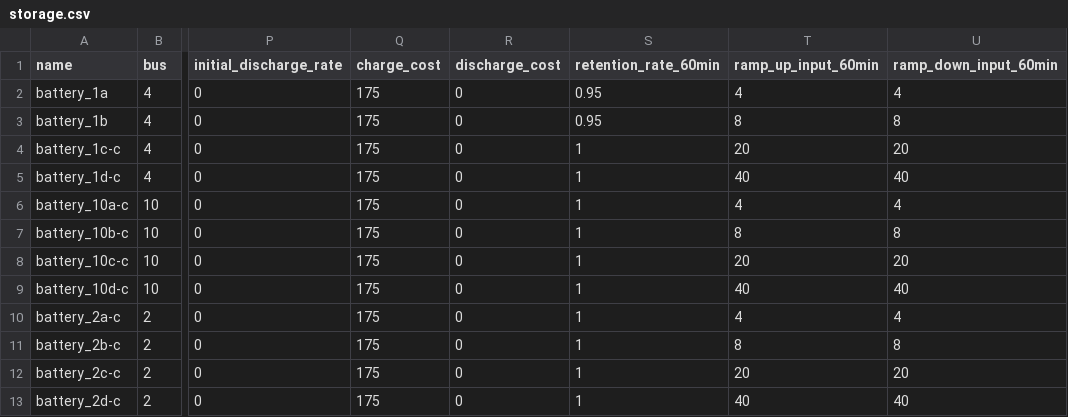
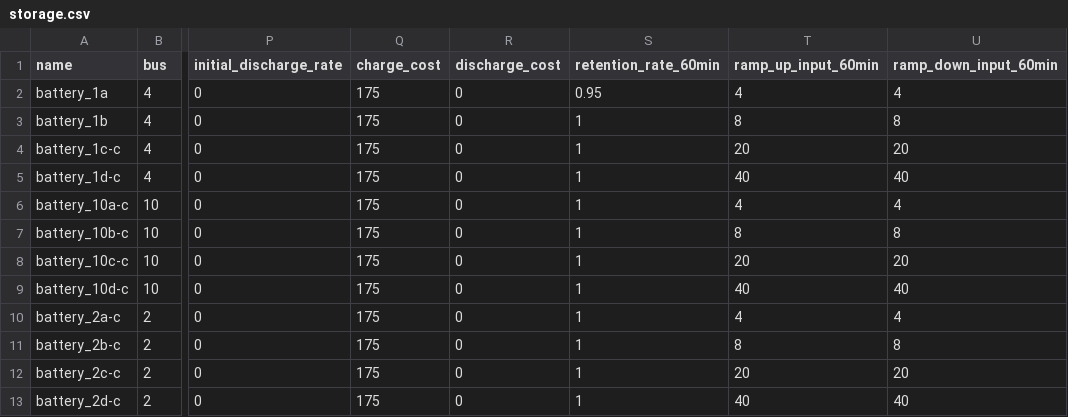
Before and after one commit to IDAES/idaes-gtep, a CSV file: gtep/data/5bus/storage.csv, drawn as a sheet; only a part is shown, gaps mark what is left out; the diff names each change by its address in the sheet, - before the commit and + after, or states it on an @@ line.

```diff
--- a/gtep/data/5bus/storage.csv
+++ b/gtep/data/5bus/storage.csv
-S3 (retention_rate_60min): 0.95
+S3 (retention_rate_60min): 1
```
Also changed, not shown: 1 other file.
